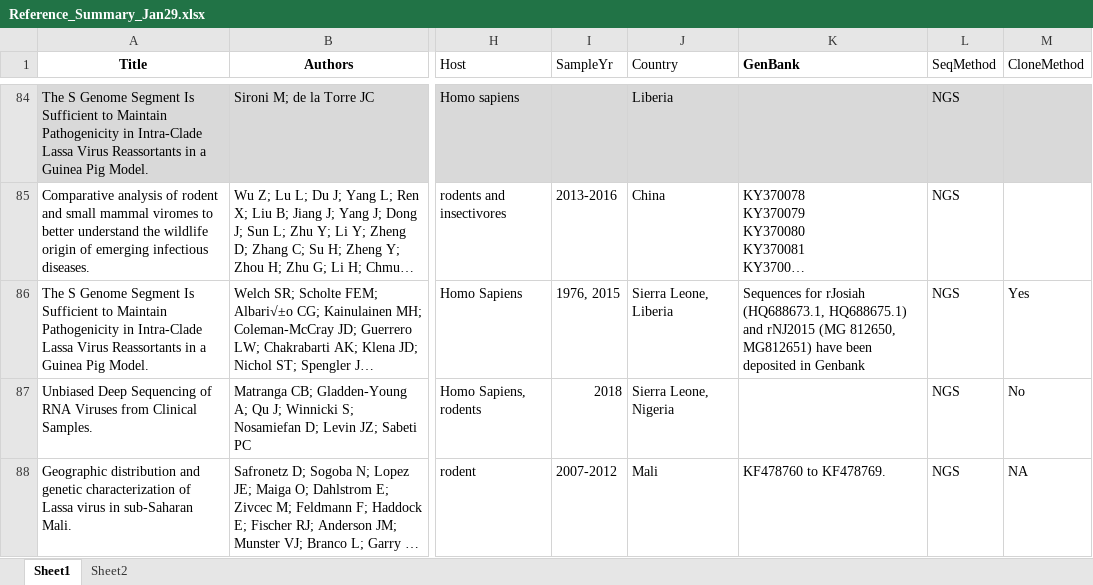
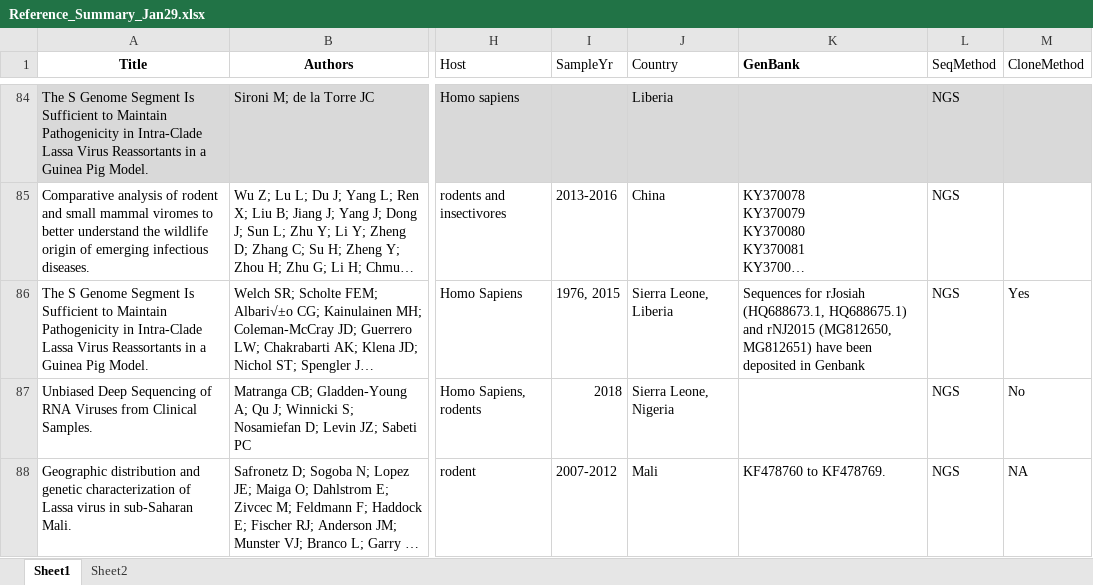
Before and after one commit to hivdb/GenBankRefs, an Excel workbook: Pubmed/Lassa/Reference_Summary_Jan29.xlsx, sheet Sheet1, drawn as a sheet; only a part is shown, gaps mark what is left out; long unchanged cells end in …; values as stored, in another font and other column widths than the file's, no borders; the diff names each change by its address in the sheet, - before the commit and + after, or states it on an @@ line.

Commit message:
feat: added function to convert matched_not_by_pmid to excel automatically, updated referenceSummary files

```diff
--- a/Pubmed/Lassa/Reference_Summary_Jan29.xlsx (sheet Sheet1)
+++ b/Pubmed/Lassa/Reference_Summary_Jan29.xlsx (sheet Sheet1)
-K86 (GenBank): …and rNJ2015 (MG 812650, MG812651) have…
+K86 (GenBank): …and rNJ2015 (MG812650, MG812651) have…
```
Also changed, not shown: 3 other files.
